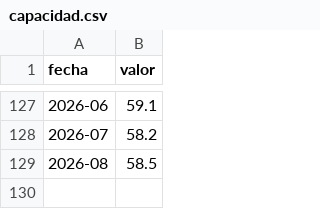
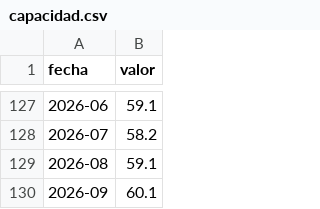
Before and after one commit to rodrigotperelsztein-source/indicador-adelantado, a CSV file: data/insumos/capacidad.csv, drawn as a sheet; only a part is shown, gaps mark what is left out.

```diff
--- a/data/insumos/capacidad.csv
+++ b/data/insumos/capacidad.csv
@@ -128,2 +128,3 @@ fecha,valor
 2026-07,58.2
-2026-08,58.5
+2026-08,59.1
+2026-09,60.1
```
Also changed, not shown: data/evaluacion.csv, data/historial.csv, 6 other files.
